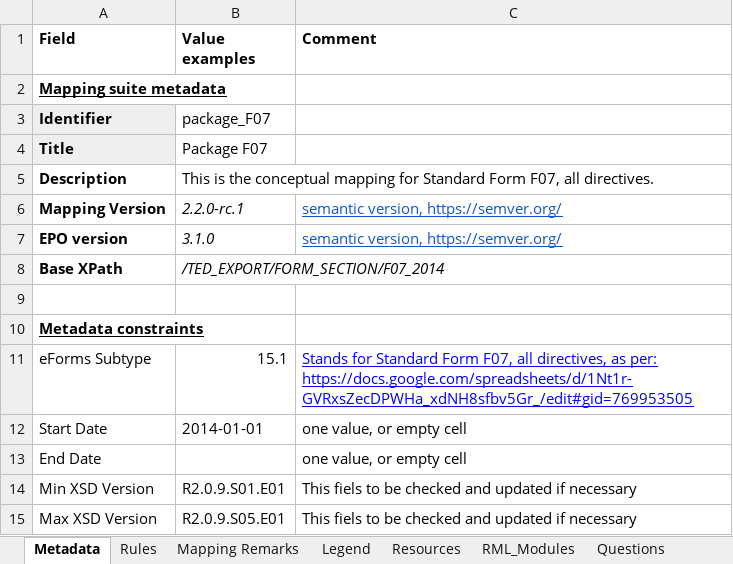
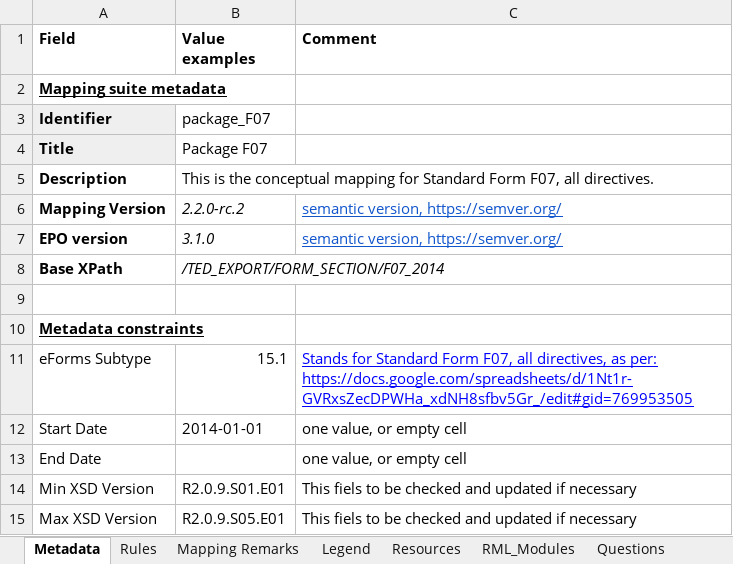
Before and after one commit to meaningfy-ws/tda-mapping-artefacts, an Excel workbook: mappings/package_F07/transformation/conceptual_mappings.xlsx, sheet Metadata, drawn as a sheet; values as stored, in another font and other column widths than the file's, no borders; charts and pictures not drawn; the diff names each change by its address in the sheet, - before the commit and + after, or states it on an @@ line.

Commit message:
packages F01, F02, F04, F05, F07, F24, F12, F08 metadata ok

```diff
--- a/mappings/package_F07/transformation/conceptual_mappings.xlsx (sheet Metadata)
+++ b/mappings/package_F07/transformation/conceptual_mappings.xlsx (sheet Metadata)
-B6 (Value examples): 2.2.0-rc.1
+B6 (Value examples): 2.2.0-rc.2
```
Also changed, not shown: sheet Rules, mappings/package_F01/transformation/conceptual_mappings.xlsx, mappings/package_F02/transformation/conceptual_mappings.xlsx, 13 other files.
